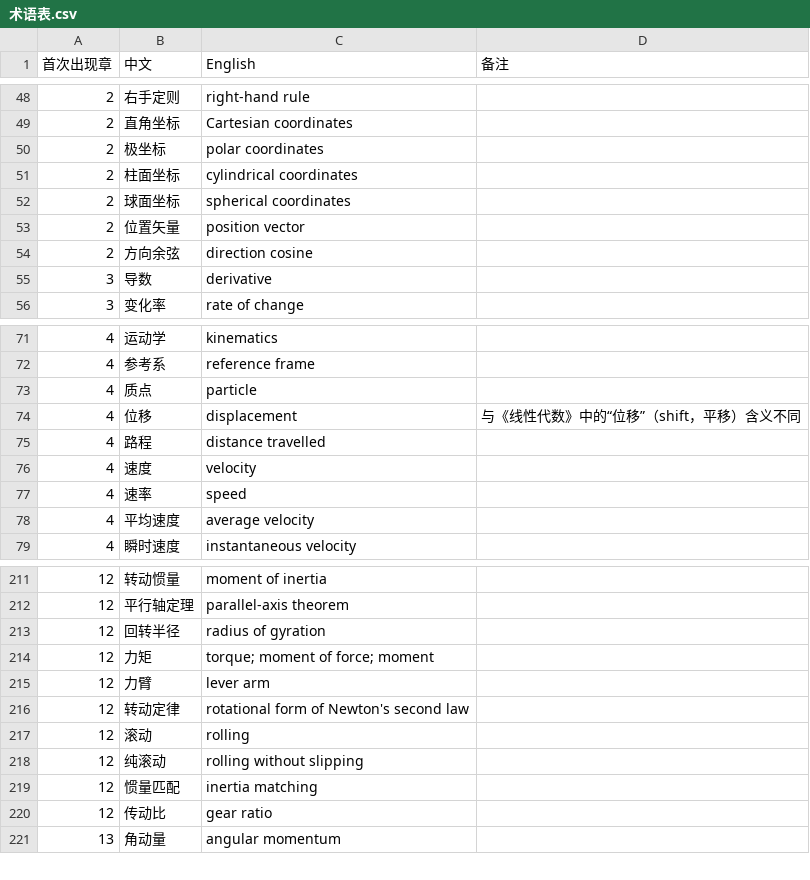
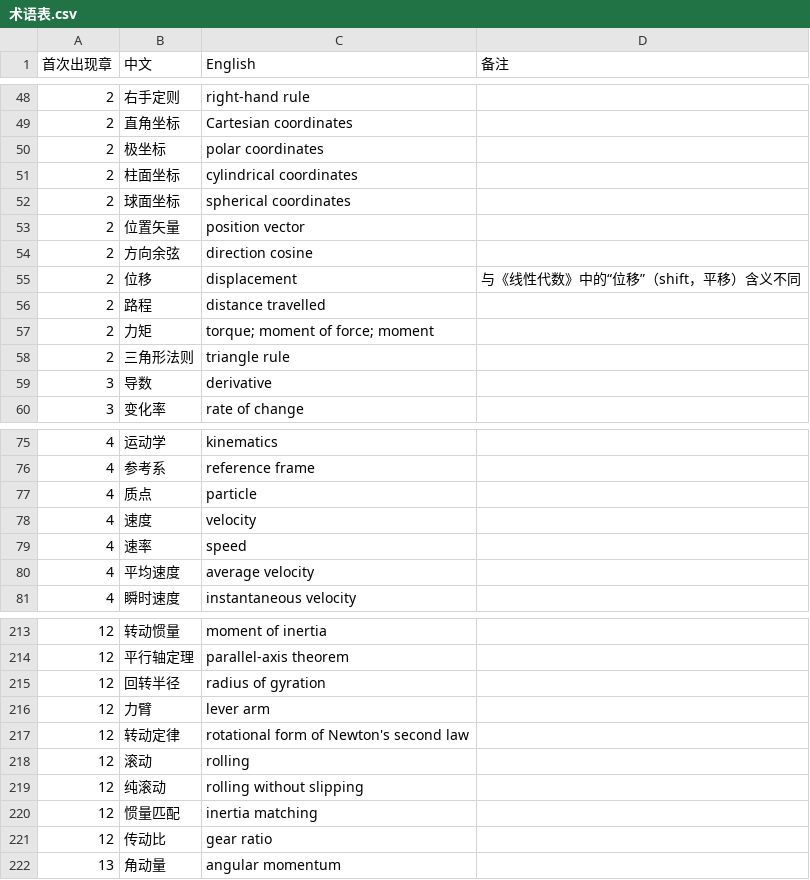
Before and after one commit to eddiezgq/WenQuest, a CSV file: textbook/physics/conventions/术语表.csv, drawn as a sheet; only a part is shown, gaps mark what is left out; removed rows and columns are numbered as before the commit, all else as after; the diff names each change by its address in the sheet, - before the commit and + after, or states it on an @@ line.

```diff
--- a/textbook/physics/conventions/术语表.csv
+++ b/textbook/physics/conventions/术语表.csv
+row 55: 2 | 位移 | displacement | 与《线性代数》中的“位移”（shift，平移）含义不同
+row 56: 2 | 路程 | distance travelled
+row 57: 2 | 力矩 | torque; moment of force; moment
+row 58: 2 | 三角形法则 | triangle rule
-row 74: 4 | 位移 | displacement | 与《线性代数》中的“位移”（shift，平移）含义不同
-row 75: 4 | 路程 | distance travelled
-row 214: 12 | 力矩 | torque; moment of force; moment
```
Also changed, not shown: 26 other files.
